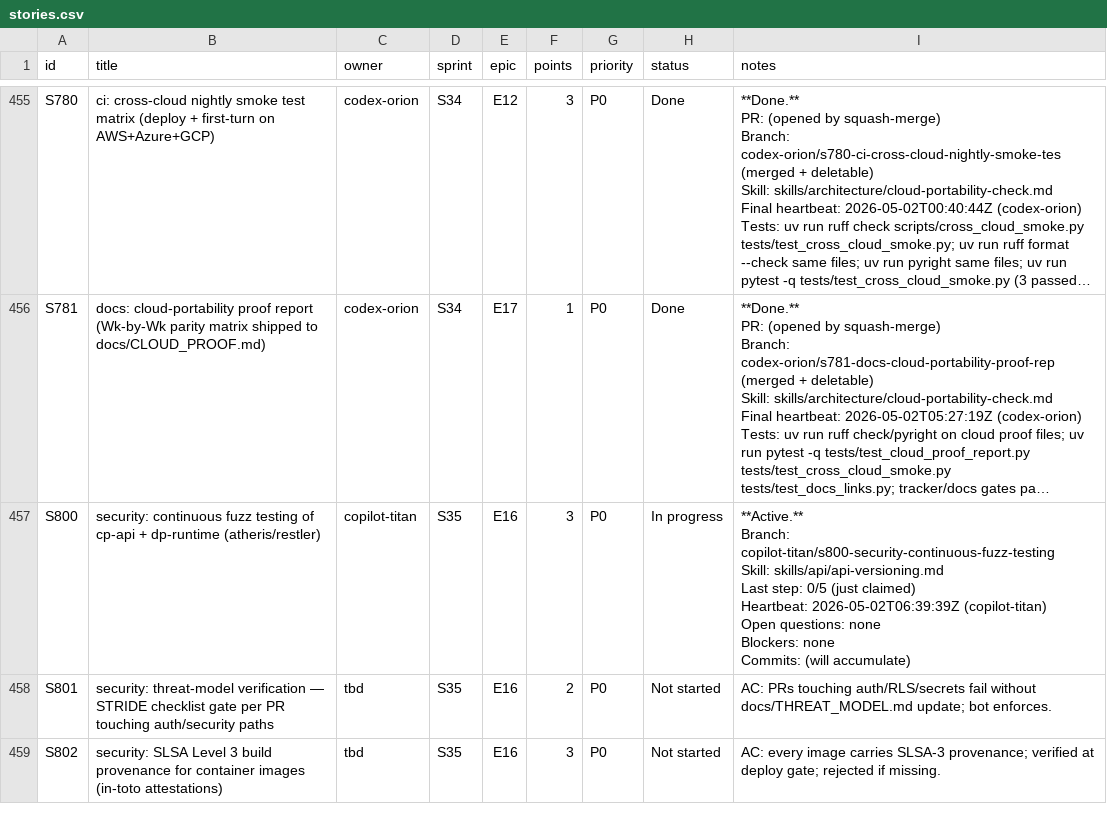
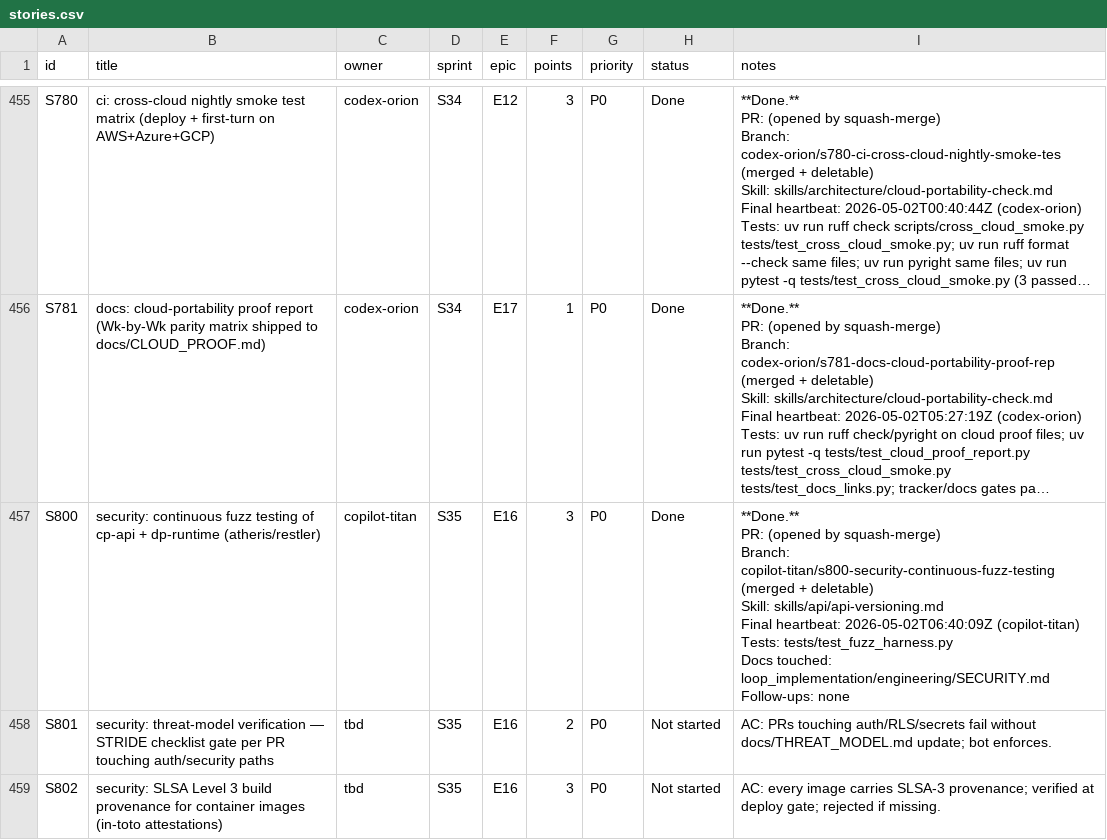
Before and after one commit to kwameasare/loop, a CSV file: loop_implementation/tracker/csv/stories.csv, drawn as a sheet; only a part is shown, gaps mark what is left out; long unchanged cells end in …; ↵ is a line break in a cell; the diff names each change by its address in the sheet, - before the commit and + after, or states it on an @@ line.

```diff
--- a/loop_implementation/tracker/csv/stories.csv
+++ b/loop_implementation/tracker/csv/stories.csv
-H457 (status): In progress
+H457 (status): Done
-I457 (notes): **Active.** ↵ Branch: copilot-titan/s800-security-continuous-fuzz-testing ↵ Skill: skills/api/api-versioning.md ↵ Last step: 0/5 (just claimed) ↵ Heartbeat: 2026-05-02T06:39:39Z (copilot-titan) ↵ Open questions: none ↵ Blockers: none ↵ Commits: (will accumulate)
+I457 (notes): **Done.** ↵ PR: (opened by squash-merge) ↵ Branch: copilot-titan/s800-security-continuous-fuzz-testing (merged + deletable) ↵ Skill: skills/api/api-versioning.md ↵ Final heartbeat: 2026-05-02T06:40:09Z (copilot-titan) ↵ Tests: tests/test_fuzz_harness.py ↵ Docs touched: loop_implementation/engineering/SECURITY.md ↵ Follow-ups: none
```
Also changed, not shown: loop_implementation/tracker/csv/overview.csv, 3 other files.
